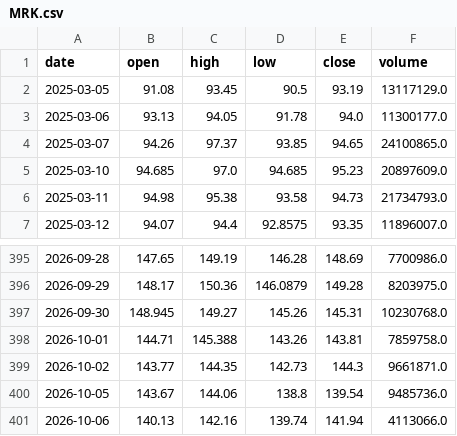
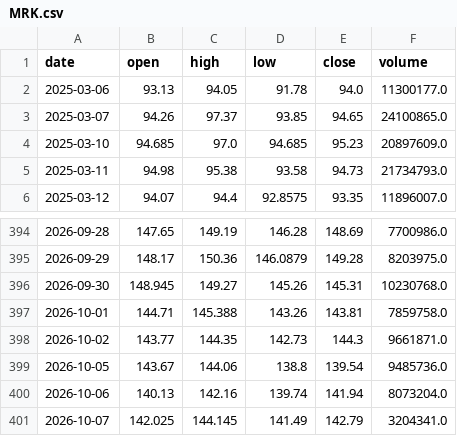
Before and after one commit to CRCBIT/STOCK_PREDICT, a CSV file: published/history/MRK.csv, drawn as a sheet; only a part is shown, gaps mark what is left out.

```diff
--- a/published/history/MRK.csv
+++ b/published/history/MRK.csv
@@ -1,3 +1,2 @@
 date,open,high,low,close,volume
-2025-03-05,91.08,93.45,90.5,93.19,13117129.0
 2025-03-06,93.13,94.05,91.78,94.0,11300177.0
@@ -400,2 +399,3 @@ date,open,high,low,close,volume
 2026-10-05,143.67,144.06,138.8,139.54,9485736.0
-2026-10-06,140.13,142.16,139.74,141.94,4113066.0
+2026-10-06,140.13,142.16,139.74,141.94,8073204.0
+2026-10-07,142.025,144.145,141.49,142.79,3204341.0
```
Also changed, not shown: published/history/RAM.csv, published/history/SNDK.csv, 46 other files.
